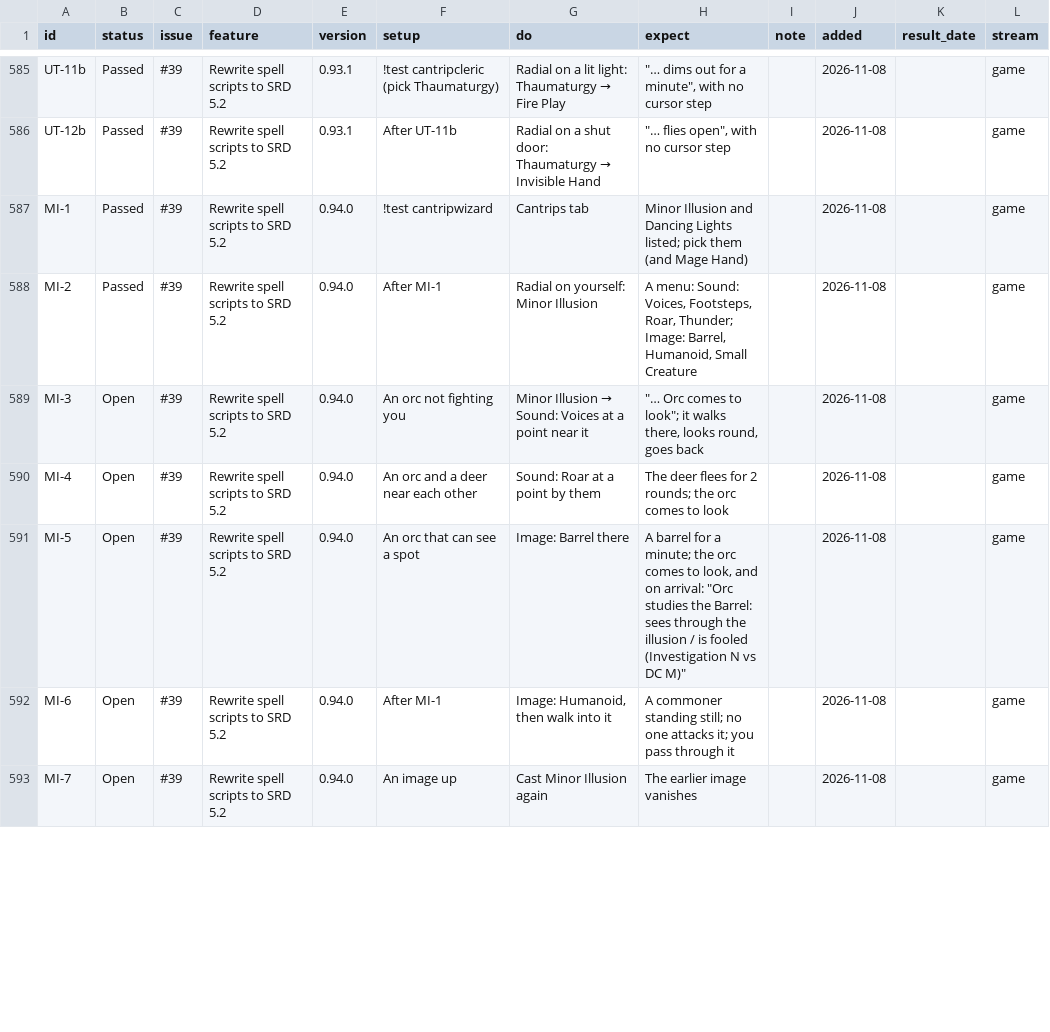
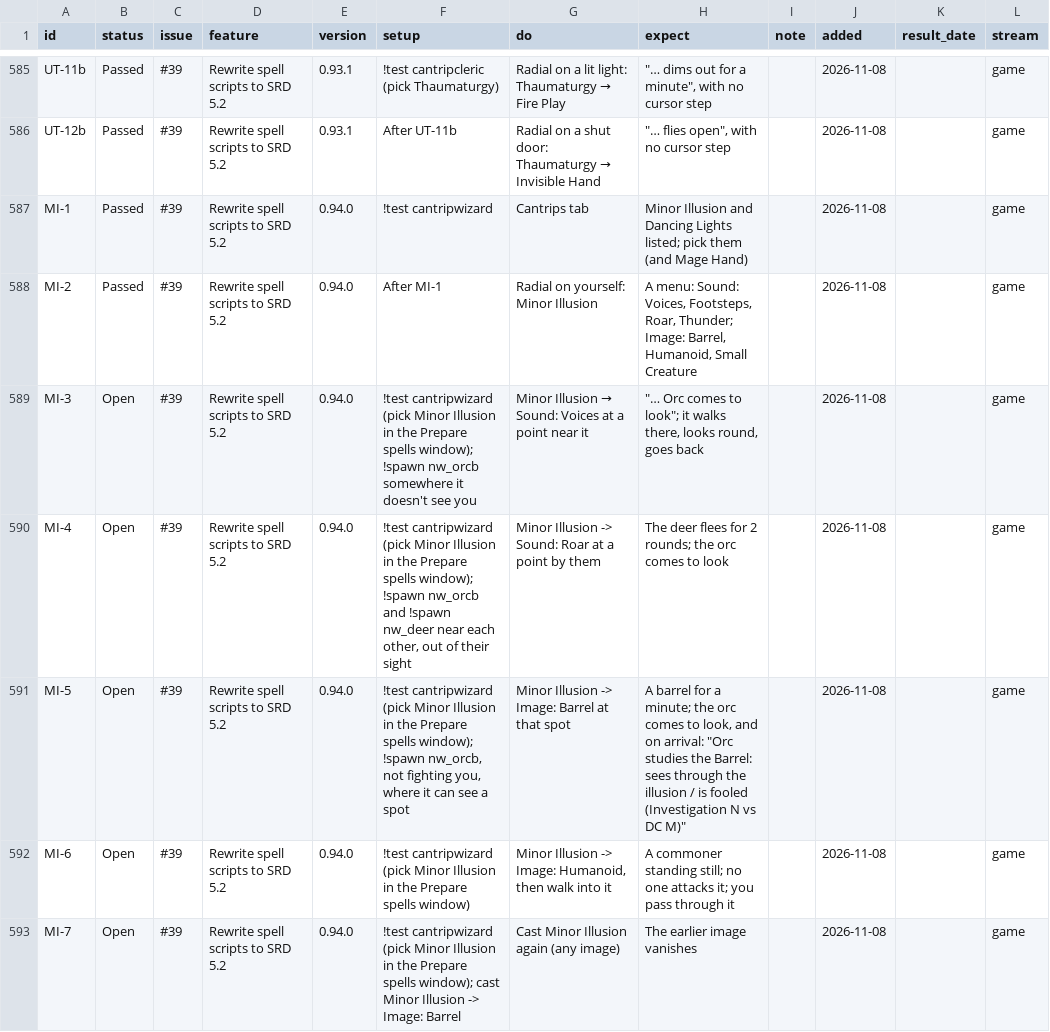
Before and after one commit to BrunoTCarreiro/nwn5e-ee, a CSV file: docs/tests.csv, drawn as a sheet; only a part is shown, gaps mark what is left out; the diff covers the shown part only; the diff names each change by its address in the sheet, - before the commit and + after, or states it on an @@ line.

```diff
--- a/docs/tests.csv
+++ b/docs/tests.csv
-F589 (setup): An orc not fighting you
+F589 (setup): !test cantripwizard (pick Minor Illusion in the Prepare spells window); !spawn nw_orcb somewhere it doesn't see you
-F590 (setup): An orc and a deer near each other
+F590 (setup): !test cantripwizard (pick Minor Illusion in the Prepare spells window); !spawn nw_orcb and !spawn nw_deer near each other, out of their sight
-G590 (do): Sound: Roar at a point by them
+G590 (do): Minor Illusion -> Sound: Roar at a point by them
-F591 (setup): An orc that can see…
+F591 (setup): !test cantripwizard (pick Minor Illusion in the Prepare spells window); !spawn nw_orcb, not fighting you, where it can see…
-G591 (do): Image: Barrel there
+G591 (do): Minor Illusion -> Image: Barrel at that spot
-F592 (setup): After MI-1
+F592 (setup): !test cantripwizard (pick Minor Illusion in the Prepare spells window)
-G592 (do): Image: Humanoid, then walk into it
+G592 (do): Minor Illusion -> Image: Humanoid, then walk into it
-F593 (setup): An image up
+F593 (setup): !test cantripwizard (pick Minor Illusion in the Prepare spells window); cast Minor Illusion -> Image: Barrel
-G593 (do): Cast Minor Illusion again
+G593 (do): Cast Minor Illusion again (any image)
```
Also changed, not shown: 25 edited cells elsewhere in this file, 1 other file.
